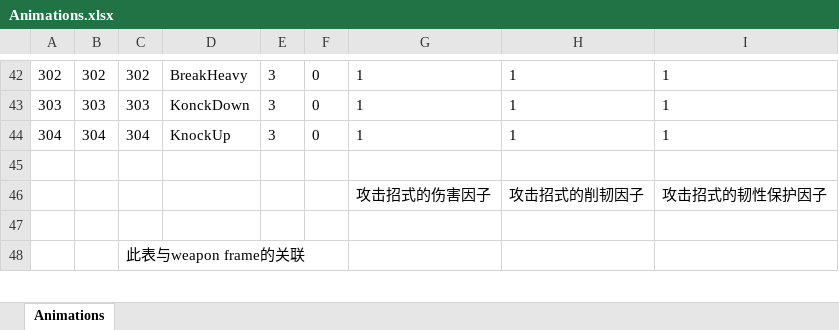
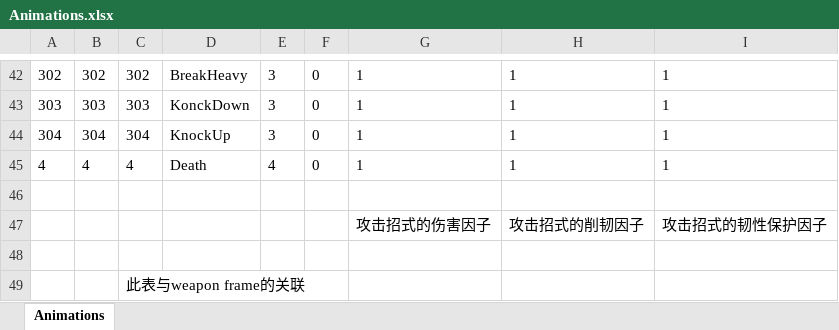
Before and after one commit to Aimoux/ExcelAndJSON, an Excel workbook: test1/Animations.xlsx, sheet Animations, drawn as a sheet; only a part is shown, gaps mark what is left out; values as stored, in another font and other column widths than the file's, no borders; the diff names each change by its address in the sheet, - before the commit and + after, or states it on an @@ line.

```diff
--- a/test1/Animations.xlsx (sheet Animations)
+++ b/test1/Animations.xlsx (sheet Animations)
+row 45: 4 | 4 | 4 | Death | 4 | 0 | 1 | 1 | 1
```
Also changed, not shown: test1/RoleAttributes.xlsx, test1/Transits.xlsx, 13 other files.
